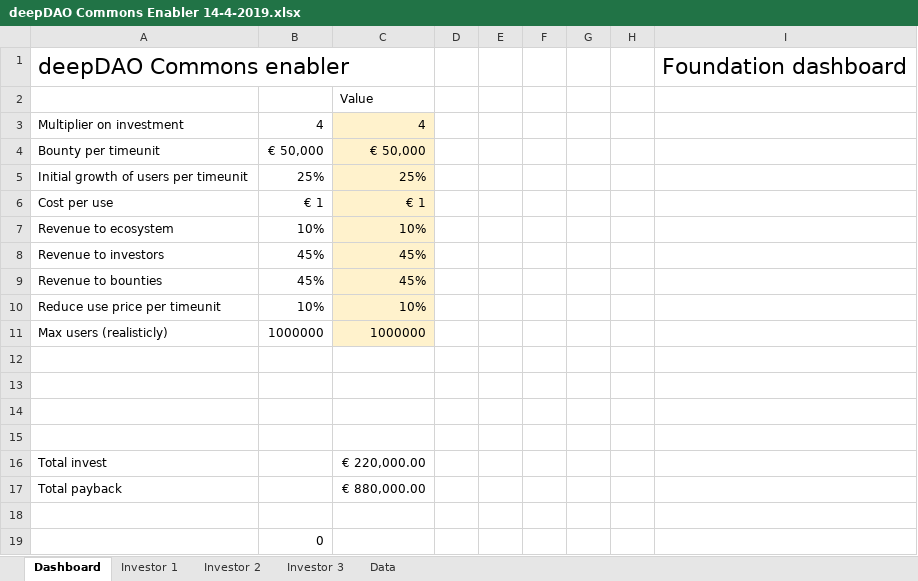
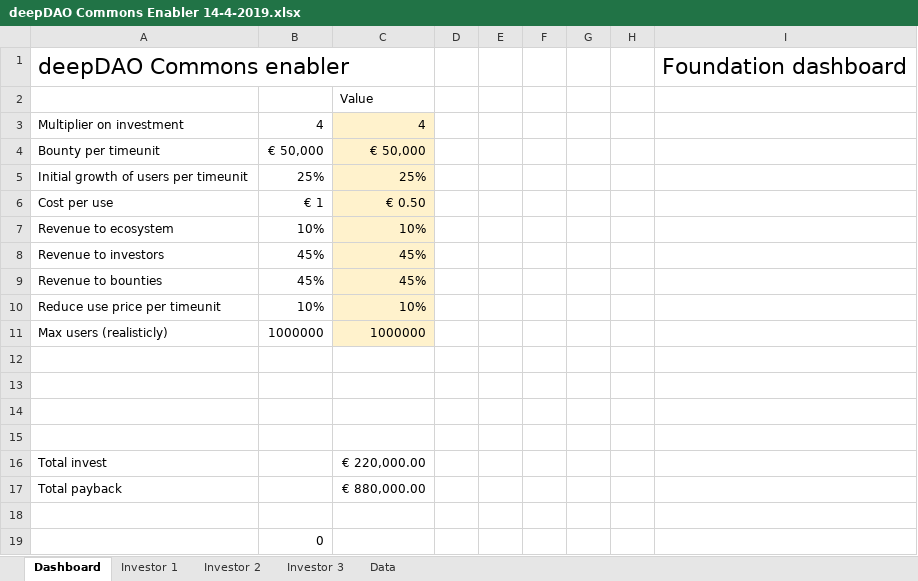
Before and after one commit to deepdao/deepdao, an Excel workbook: dashboard/deepDAO Commons Enabler 14-4-2019.xlsx, sheet Dashboard, drawn as a sheet; values as stored, in another font and other column widths than the file's, no borders; charts and pictures not drawn; the diff names each change by its address in the sheet, - before the commit and + after, or states it on an @@ line.

Commit message:
Add files via upload

```diff
--- a/dashboard/deepDAO Commons Enabler 14-4-2019.xlsx (sheet Dashboard)
+++ b/dashboard/deepDAO Commons Enabler 14-4-2019.xlsx (sheet Dashboard)
-C6: € 1
+C6: € 0.50
```
Also changed, not shown: charts or pictures.
